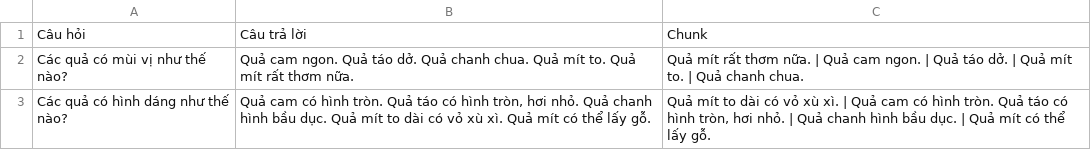
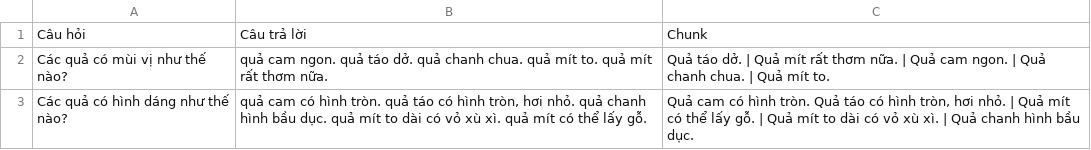
Before and after one commit to PhamThuyDung-GitHub/Test-Chatgpt, a CSV file: demo_answer/test_data_with_chunk.csv, drawn as a sheet.

```diff
--- a/demo_answer/test_data_with_chunk.csv
+++ b/demo_answer/test_data_with_chunk.csv
@@ -1,3 +1,3 @@
 Câu hỏi,Câu trả lời,Chunk
-Các quả có mùi vị như thế nào?,Quả cam ngon. Quả táo dở. Quả chanh chua. Quả mít to. Quả mít rất thơm nữa.,Quả mít rất thơm nữa. | Quả cam ngon. | Quả táo dở. | Quả mít to. | Quả chanh chua.
-Các quả có hình dáng như thế nào?,"Quả cam có hình tròn. Quả táo có hình tròn, hơi nhỏ. Quả chanh hình bầu dục. Quả mít to dài có vỏ xù xì. Quả mít có thể lấy gỗ.","Quả mít to dài có vỏ xù xì. | Quả cam có hình tròn. Quả táo có hình tròn, hơi nhỏ. | Quả chanh hình bầu dục. | Quả mít có thể lấy gỗ."
+Các quả có mùi vị như thế nào?,quả cam ngon. quả táo dở. quả chanh chua. quả mít to. quả mít rất thơm nữa.,Quả táo dở. | Quả mít rất thơm nữa. | Quả cam ngon. | Quả chanh chua. | Quả mít to.
+Các quả có hình dáng như thế nào?,"quả cam có hình tròn. quả táo có hình tròn, hơi nhỏ. quả chanh hình bầu dục. quả mít to dài có vỏ xù xì. quả mít có thể lấy gỗ.","Quả cam có hình tròn. Quả táo có hình tròn, hơi nhỏ. | Quả mít có thể lấy gỗ. | Quả mít to dài có vỏ xù xì. | Quả chanh hình bầu dục."
```
Also changed, not shown: 1 other file.
